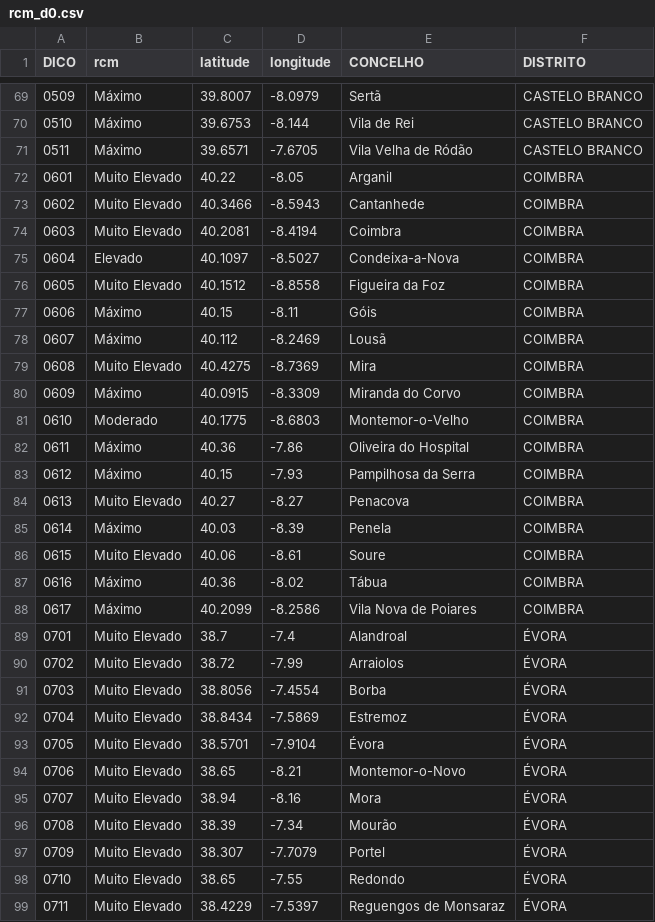
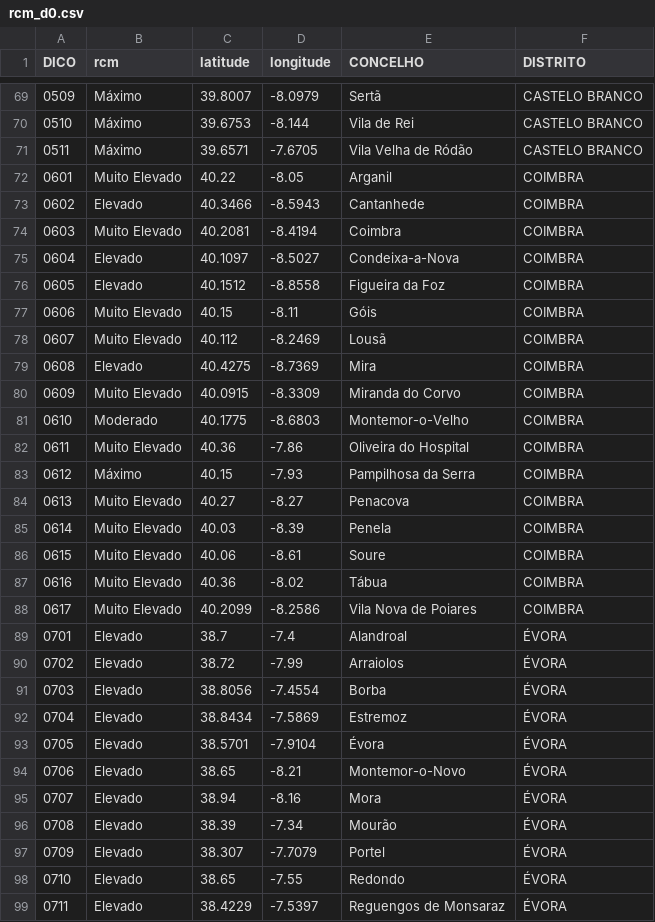
Before and after one commit to CatiaBarros/rcm-scheduler, a CSV file: rcm_d0.csv, drawn as a sheet; only a part is shown, gaps mark what is left out; the diff covers the shown part only.

```diff
--- a/rcm_d0.csv
+++ b/rcm_d0.csv
@@ -72,28 +72,28 @@ DICO,rcm,latitude,longitude,CONCELHO,DISTRITO
 0601,Muito Elevado,40.22,-8.05,Arganil,COIMBRA
-0602,Muito Elevado,40.3466,-8.5943,Cantanhede,COIMBRA
+0602,Elevado,40.3466,-8.5943,Cantanhede,COIMBRA
 0603,Muito Elevado,40.2081,-8.4194,Coimbra,COIMBRA
 0604,Elevado,40.1097,-8.5027,Condeixa-a-Nova,COIMBRA
-0605,Muito Elevado,40.1512,-8.8558,Figueira da Foz,COIMBRA
-0606,Máximo,40.15,-8.11,Góis,COIMBRA
-0607,Máximo,40.112,-8.2469,Lousã,COIMBRA
-0608,Muito Elevado,40.4275,-8.7369,Mira,COIMBRA
-0609,Máximo,40.0915,-8.3309,Miranda do Corvo,COIMBRA
+0605,Elevado,40.1512,-8.8558,Figueira da Foz,COIMBRA
+0606,Muito Elevado,40.15,-8.11,Góis,COIMBRA
+0607,Muito Elevado,40.112,-8.2469,Lousã,COIMBRA
+0608,Elevado,40.4275,-8.7369,Mira,COIMBRA
+0609,Muito Elevado,40.0915,-8.3309,Miranda do Corvo,COIMBRA
 0610,Moderado,40.1775,-8.6803,Montemor-o-Velho,COIMBRA
-0611,Máximo,40.36,-7.86,Oliveira do Hospital,COIMBRA
+0611,Muito Elevado,40.36,-7.86,Oliveira do Hospital,COIMBRA
 0612,Máximo,40.15,-7.93,Pampilhosa da Serra,COIMBRA
 0613,Muito Elevado,40.27,-8.27,Penacova,COIMBRA
-0614,Máximo,40.03,-8.39,Penela,COIMBRA
+0614,Muito Elevado,40.03,-8.39,Penela,COIMBRA
 0615,Muito Elevado,40.06,-8.61,Soure,COIMBRA
-0616,Máximo,40.36,-8.02,Tábua,COIMBRA
-0617,Máximo,40.2099,-8.2586,Vila Nova de Poiares,COIMBRA
-0701,Muito Elevado,38.7,-7.4,Alandroal,ÉVORA
-0702,Muito Elevado,38.72,-7.99,Arraiolos,ÉVORA
-0703,Muito Elevado,38.8056,-7.4554,Borba,ÉVORA
-0704,Muito Elevado,38.8434,-7.5869,Estremoz,ÉVORA
-0705,Muito Elevado,38.5701,-7.9104,Évora,ÉVORA
-0706,Muito Elevado,38.65,-8.21,Montemor-o-Novo,ÉVORA
-0707,Muito Elevado,38.94,-8.16,Mora,ÉVORA
-0708,Muito Elevado,38.39,-7.34,Mourão,ÉVORA
-0709,Muito Elevado,38.307,-7.7079,Portel,ÉVORA
-0710,Muito Elevado,38.65,-7.55,Redondo,ÉVORA
-0711,Muito Elevado,38.4229,-7.5397,Reguengos de Monsaraz,ÉVORA
+0616,Muito Elevado,40.36,-8.02,Tábua,COIMBRA
+0617,Muito Elevado,40.2099,-8.2586,Vila Nova de Poiares,COIMBRA
+0701,Elevado,38.7,-7.4,Alandroal,ÉVORA
+0702,Elevado,38.72,-7.99,Arraiolos,ÉVORA
+0703,Elevado,38.8056,-7.4554,Borba,ÉVORA
+0704,Elevado,38.8434,-7.5869,Estremoz,ÉVORA
+0705,Elevado,38.5701,-7.9104,Évora,ÉVORA
+0706,Elevado,38.65,-8.21,Montemor-o-Novo,ÉVORA
+0707,Elevado,38.94,-8.16,Mora,ÉVORA
+0708,Elevado,38.39,-7.34,Mourão,ÉVORA
+0709,Elevado,38.307,-7.7079,Portel,ÉVORA
+0710,Elevado,38.65,-7.55,Redondo,ÉVORA
+0711,Elevado,38.4229,-7.5397,Reguengos de Monsaraz,ÉVORA
```
Also changed, not shown: 100 edited cells elsewhere in this file, 1 other file.
